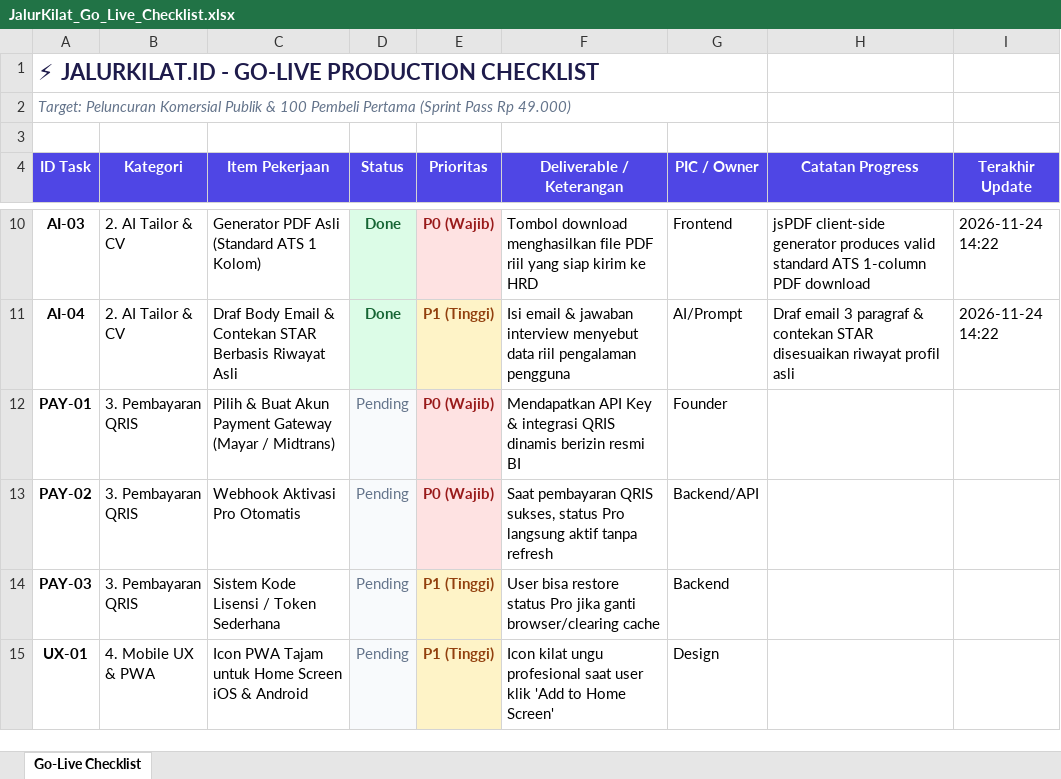
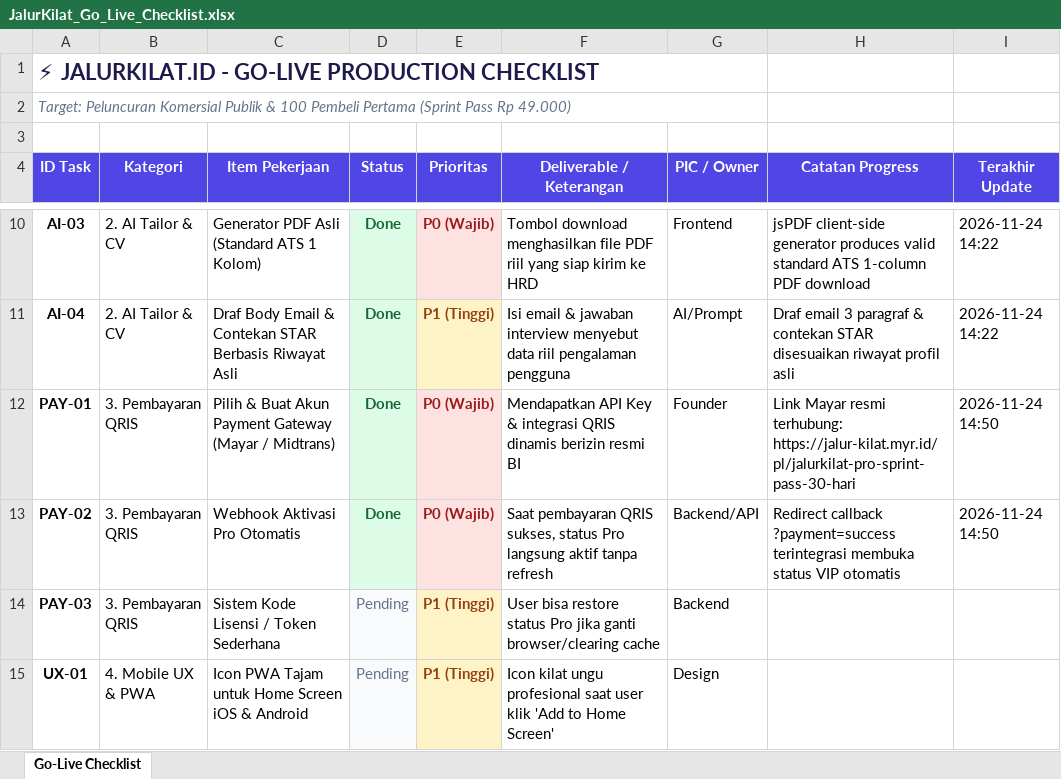
Before and after one commit to zoofasoup/jalurkilat, an Excel workbook: JalurKilat_Go_Live_Checklist.xlsx, sheet Go-Live Checklist, drawn as a sheet; only a part is shown, gaps mark what is left out; values as stored, in another font and other column widths than the file's, no borders; the diff names each change by its address in the sheet, - before the commit and + after, or states it on an @@ line.

Commit message:
feat: connect live Mayar QRIS checkout and auto-unlock callback

```diff
--- a/JalurKilat_Go_Live_Checklist.xlsx (sheet Go-Live Checklist)
+++ b/JalurKilat_Go_Live_Checklist.xlsx (sheet Go-Live Checklist)
-D12:D13 (Status): Pending
+D12:D13 (Status): Done
@@ D12:D13 fill: #F8FAFC → #DCFCE7, bold: off → on, text colour: #64748B → #166534 @@
-H12 (Catatan Progress): (empty)
+H12 (Catatan Progress): Link Mayar resmi terhubung: https://jalur-kilat.myr.id/pl/jalurkilat-pro-sprint-pass-30-hari
-I12:I13 (Terakhir Update): (empty)
+I12:I13 (Terakhir Update): 2026-11-24 14:50
-H13 (Catatan Progress): (empty)
+H13 (Catatan Progress): Redirect callback ?payment=success terintegrasi membuka status VIP otomatis
```
Also changed, not shown: public/JalurKilat_Go_Live_Checklist.xlsx, 3 other files.
